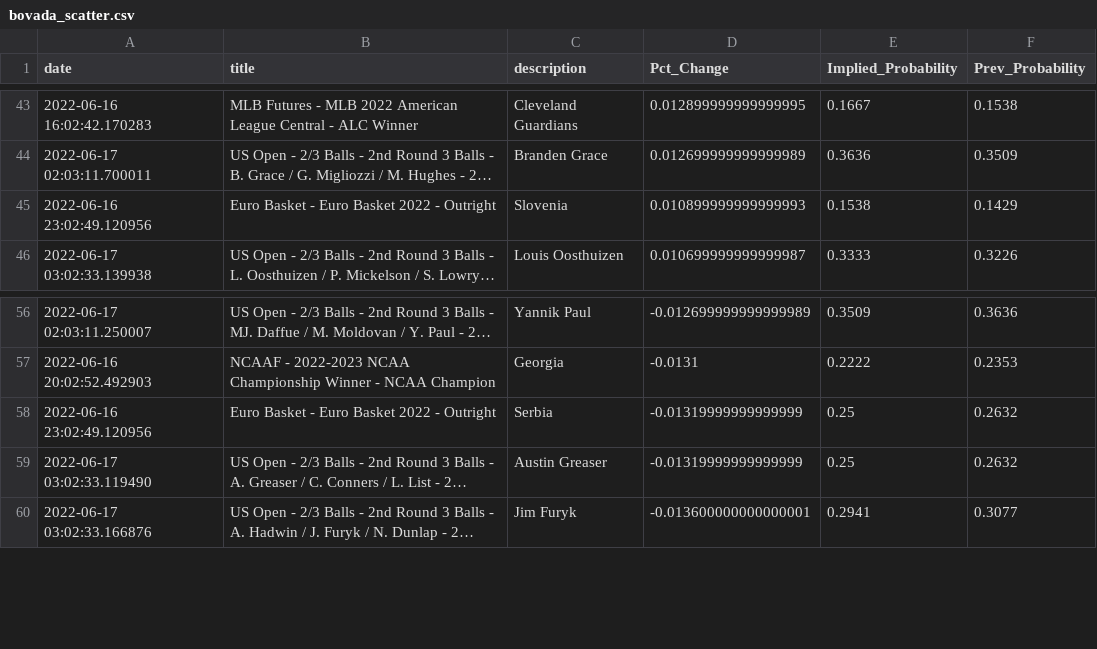
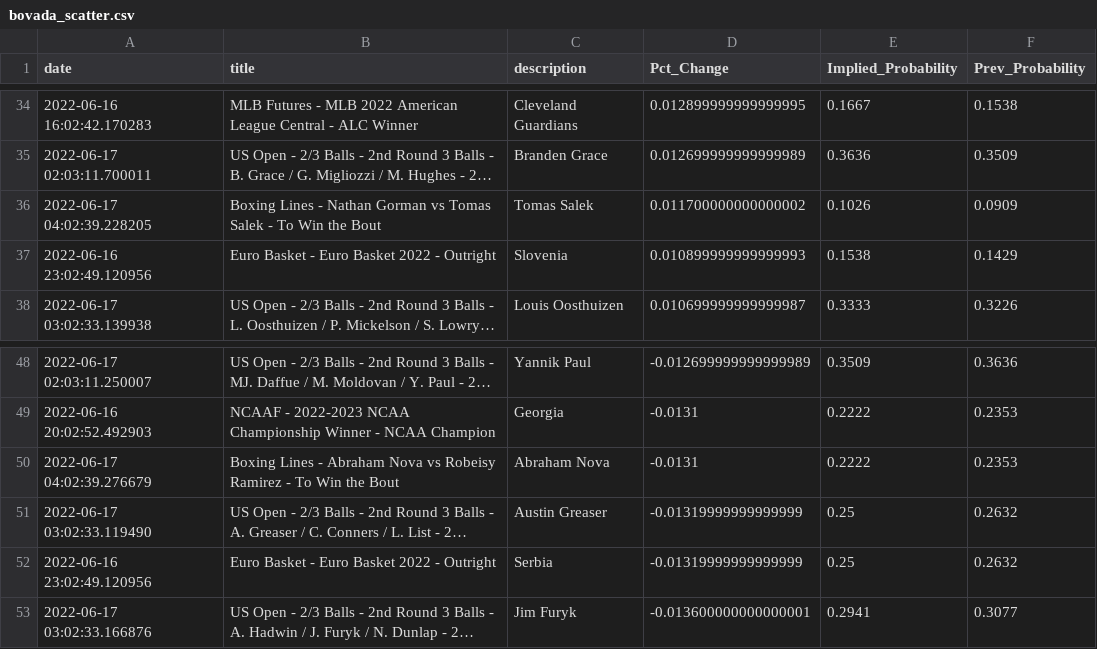
Before and after one commit to aaroncolesmith/bovada_data, a CSV file: bovada_scatter.csv, drawn as a sheet; only a part is shown, gaps mark what is left out; long unchanged cells end in …; the diff covers the shown part only; the diff names each change by its address in the sheet, - before the commit and + after, or states it on an @@ line.

```diff
--- a/bovada_scatter.csv
+++ b/bovada_scatter.csv
+row 36: 2022-06-17 04:02:39.228205 | Boxing Lines - Nathan Gorman vs Tomas Salek - To Win the Bout | Tomas Salek | 0.011700000000000002 | 0.1026 | 0.0909
+row 50: 2022-06-17 04:02:39.276679 | Boxing Lines - Abraham Nova vs Robeisy Ramirez - To Win the Bout | Abraham Nova | -0.0131 | 0.2222 | 0.2353
@@ row 59 moved to row 51: 2022-06-17 03:02:33.119490 @@
```
Also changed, not shown: 7 added rows, 22 removed rows, 1 moved row and 3 edited cells elsewhere in this file, 1 other file.
